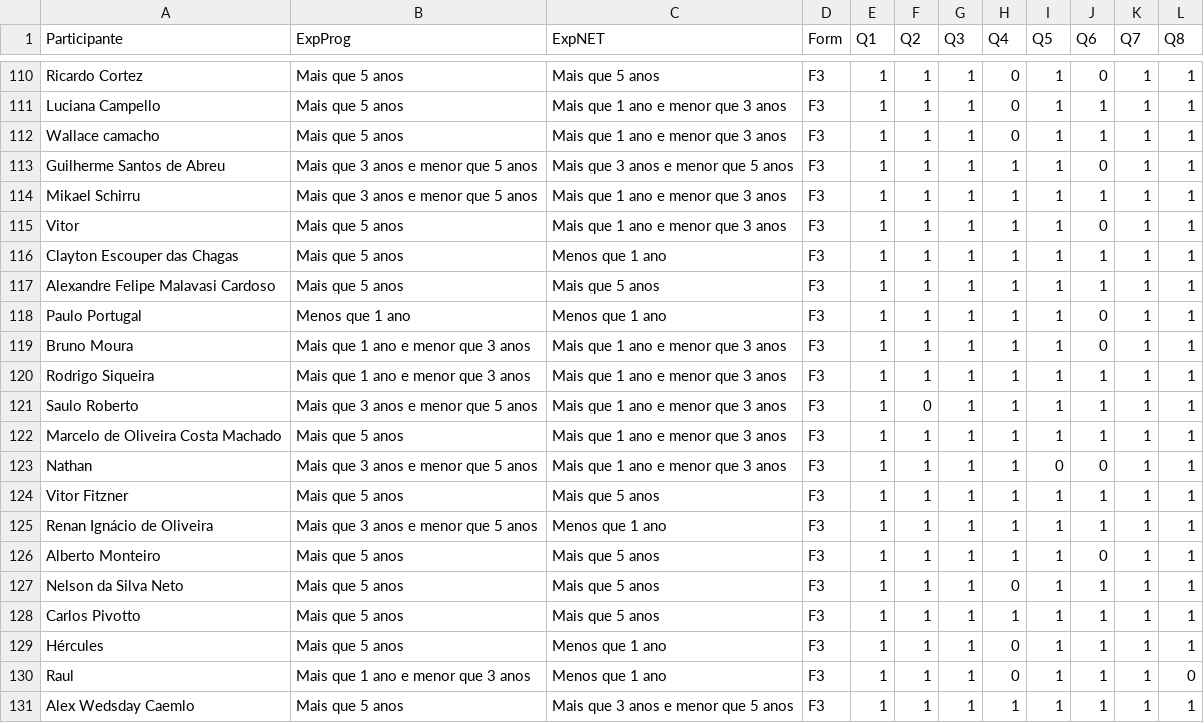
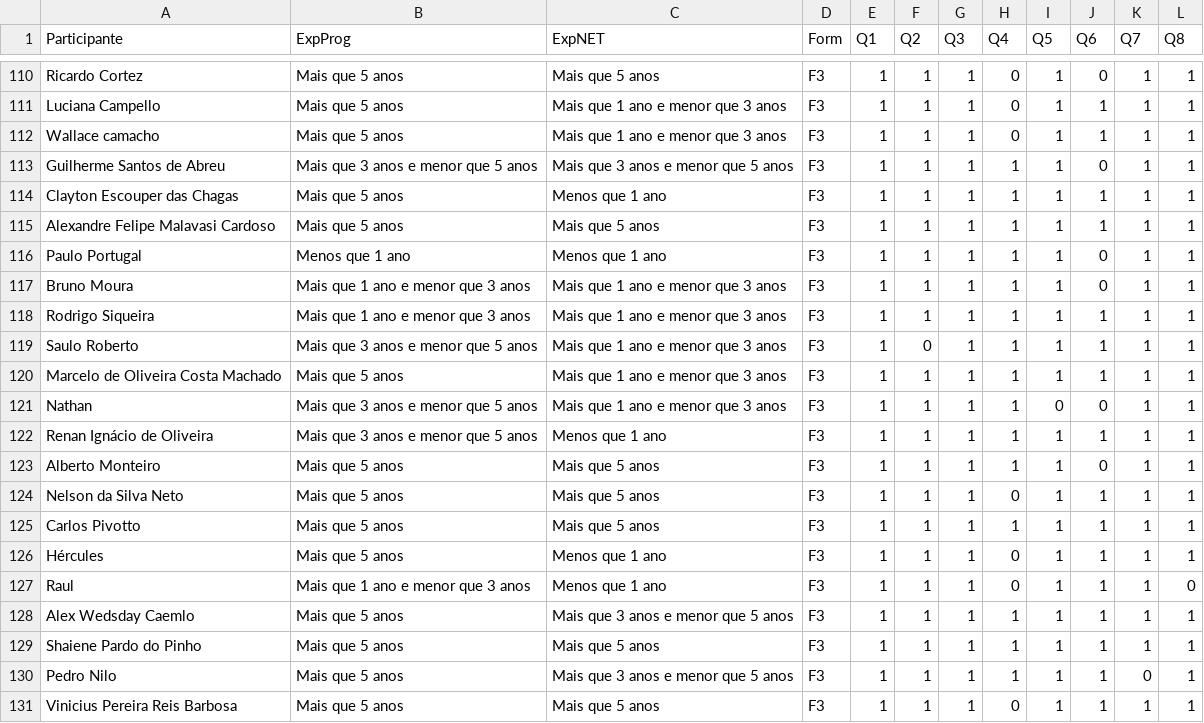
Before and after one commit to rafaelcruz-net/pattern-matching, a CSV file: data/correcao-questionarios.csv, drawn as a sheet; only a part is shown, gaps mark what is left out; the shorter side is filled out with more unchanged rows.

```diff
--- a/data/correcao-questionarios.csv
+++ b/data/correcao-questionarios.csv
@@ -113,4 +113,2 @@ Wallace camacho;Mais que 5 anos;Mais que 1 ano e menor que 3 anos;F3;1;1;1;0;1;1
 Guilherme Santos de Abreu;Mais que 3 anos e menor que 5 anos;Mais que 3 anos e menor que 5 anos;F3;1;1;1;1;1;0;1;1
-Mikael Schirru;Mais que 3 anos e menor que 5 anos;Mais que 1 ano e menor que 3 anos;F3;1;1;1;1;1;1;1;1
-Vitor;Mais que 5 anos;Mais que 1 ano e menor que 3 anos;F3;1;1;1;1;1;0;1;1
 Clayton Escouper das Chagas;Mais que 5 anos;Menos que 1 ano;F3;1;1;1;1;1;1;1;1
@@ -123,3 +121,2 @@ Marcelo de Oliveira Costa Machado;Mais que 5 anos;Mais que 1 ano e menor que 3 a
 Nathan;Mais que 3 anos e menor que 5 anos;Mais que 1 ano e menor que 3 anos;F3;1;1;1;1;0;0;1;1
-Vitor Fitzner;Mais que 5 anos;Mais que 5 anos;F3;1;1;1;1;1;1;1;1
 Renan Ignácio de Oliveira;Mais que 3 anos e menor que 5 anos;Menos que 1 ano;F3;1;1;1;1;1;1;1;1
```
Also changed, not shown: 2 other files.
